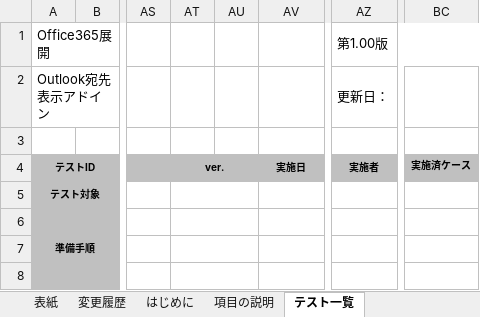
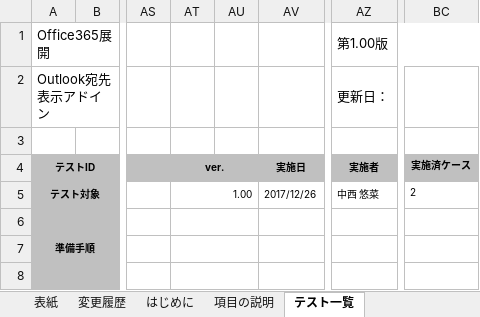
Before and after one commit to ykinoshi1015/OutlookRecipientConfirmationAddin, an Excel workbook: document/テスト仕様書_Ver.1.00.xlsx, sheet テスト一覧, drawn as a sheet; only a part is shown, gaps mark what is left out; values as stored, in another font and other column widths than the file's, no borders; the diff names each change by its address in the sheet, - before the commit and + after, or states it on an @@ line.

```diff
--- a/document/テスト仕様書_Ver.1.00.xlsx (sheet テスト一覧)
+++ b/document/テスト仕様書_Ver.1.00.xlsx (sheet テスト一覧)
-AT5 (ver.): (empty)
+AT5 (ver.): 1.00
-AV5 (実施日): (empty)
+AV5 (実施日): 2017/12/26
-AZ5 (実施者): (empty)
+AZ5 (実施者): 中西 悠菜
-BC5 (実施済ケース): (empty)
+BC5 (実施済ケース): 2
```
Also changed, not shown: formulas that keep their value, 1 other file.
